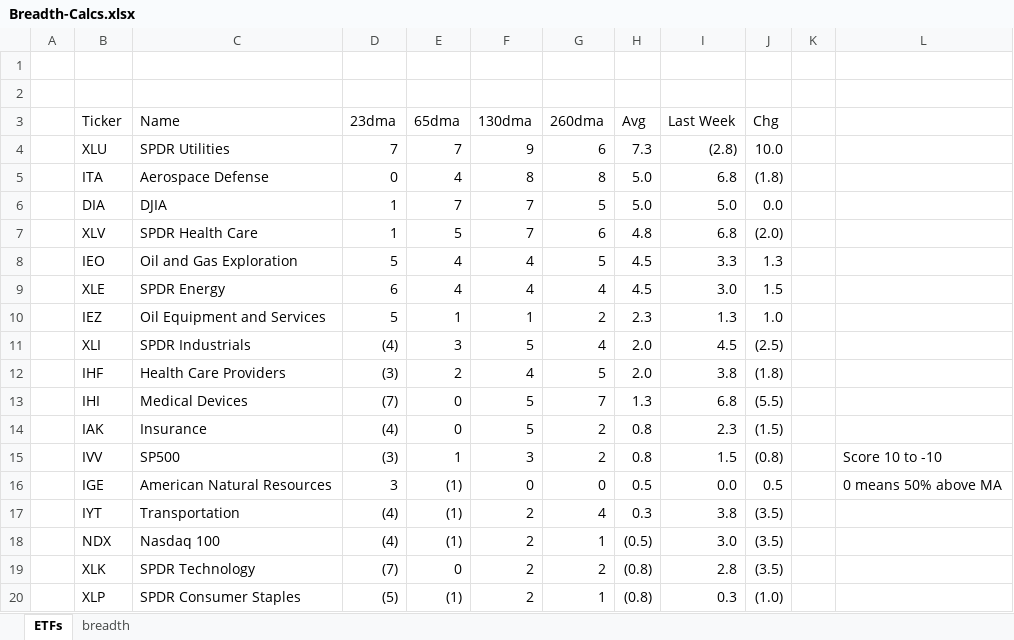
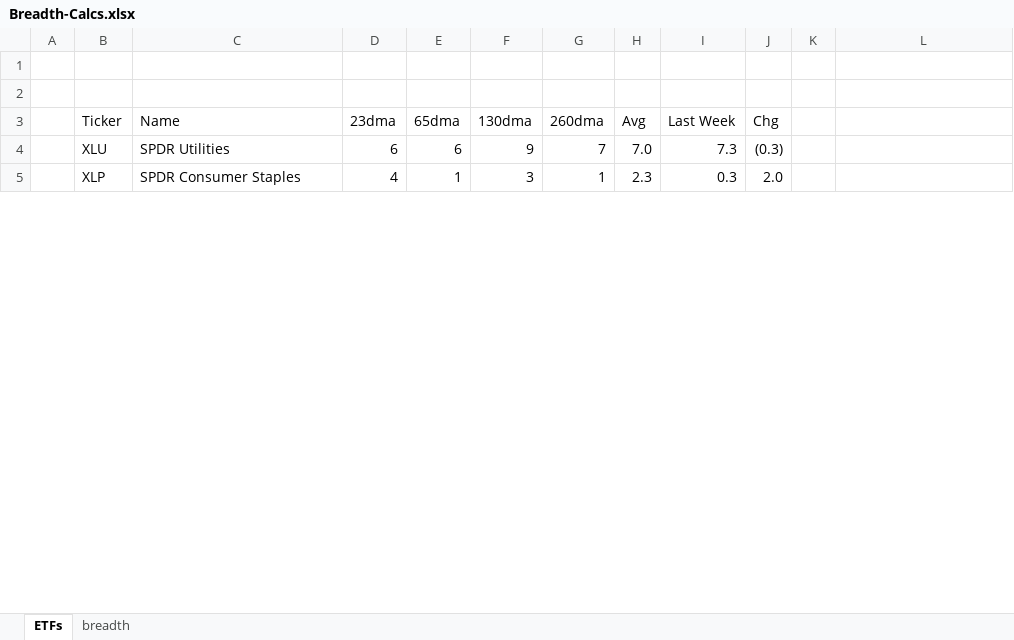
Before and after one commit to AJAskey/PTV-Parser, an Excel workbook: excel/Breadth-Calcs.xlsx, sheet ETFs, drawn as a sheet; only a part is shown; values as stored, in another font and other column widths than the file's, no cell formats; removed rows and columns are numbered as before the commit, all else as after; the diff covers the shown part only; the diff names each change by its address in the sheet, - before the commit and + after, or states it on an @@ line.

```diff
--- a/excel/Breadth-Calcs.xlsx (sheet ETFs)
+++ b/excel/Breadth-Calcs.xlsx (sheet ETFs)
-D4 (23dma): 7
+D4 (23dma): 6
-E4 (65dma): 7
+E4 (65dma): 6
-G4 (260dma): 6
+G4 (260dma): 7
-H4 (Avg): 7.3
+H4 (Avg): 7.0
-I4 (Last Week): (2.8)
+I4 (Last Week): 7.3
-J4 (Chg): 10.0
+J4 (Chg): (0.3)
-row 5:  | ITA | Aerospace Defense | 0 | 4 | 8 | 8 | 5.0 | 6.8 | (1.8)
-row 6:  | DIA | DJIA | 1 | 7 | 7 | 5 | 5.0 | 5.0 | 0.0
-row 7:  | XLV | SPDR Health Care | 1 | 5 | 7 | 6 | 4.8 | 6.8 | (2.0)
-row 8:  | IEO | Oil and Gas Exploration | 5 | 4 | 4 | 5 | 4.5 | 3.3 | 1.3
-row 9:  | XLE | SPDR Energy | 6 | 4 | 4 | 4 | 4.5 | 3.0 | 1.5
-row 10:  | IEZ | Oil Equipment and Services | 5 | 1 | 1 | 2 | 2.3 | 1.3 | 1.0
-row 11:  | XLI | SPDR Industrials | (4) | 3 | 5 | 4 | 2.0 | 4.5 | (2.5)
-row 12:  | IHF | Health Care Providers | (3) | 2 | 4 | 5 | 2.0 | 3.8 | (1.8)
-row 13:  | IHI | Medical Devices | (7) | 0 | 5 | 7 | 1.3 | 6.8 | (5.5)
-row 14:  | IAK | Insurance | (4) | 0 | 5 | 2 | 0.8 | 2.3 | (1.5)
-row 15:  | IVV | SP500 | (3) | 1 | 3 | 2 | 0.8 | 1.5 | (0.8) |  | Score 10 to -10
-row 16:  | IGE | American Natural Resources | 3 | (1) | 0 | 0 | 0.5 | 0.0 | 0.5 |  | 0 means 50% above MA
-row 17:  | IYT | Transportation | (4) | (1) | 2 | 4 | 0.3 | 3.8 | (3.5)
-row 18:  | NDX | Nasdaq 100 | (4) | (1) | 2 | 1 | (0.5) | 3.0 | (3.5)
-row 19:  | XLK | SPDR Technology | (7) | 0 | 2 | 2 | (0.8) | 2.8 | (3.5)
-D5 (23dma): (5)
+D5 (23dma): 4
-E5 (65dma): (1)
+E5 (65dma): 1
-F5 (130dma): 2
+F5 (130dma): 3
-H5 (Avg): (0.8)
+H5 (Avg): 2.3
-J5 (Chg): (1.0)
+J5 (Chg): 2.0
```
Also changed, not shown: 29 added rows, 14 removed rows and 46 edited cells elsewhere in this sheet, sheet breadth, cell formats, excel/SPX-Quarter-EARNINGS.xlsx, 52 other files.
